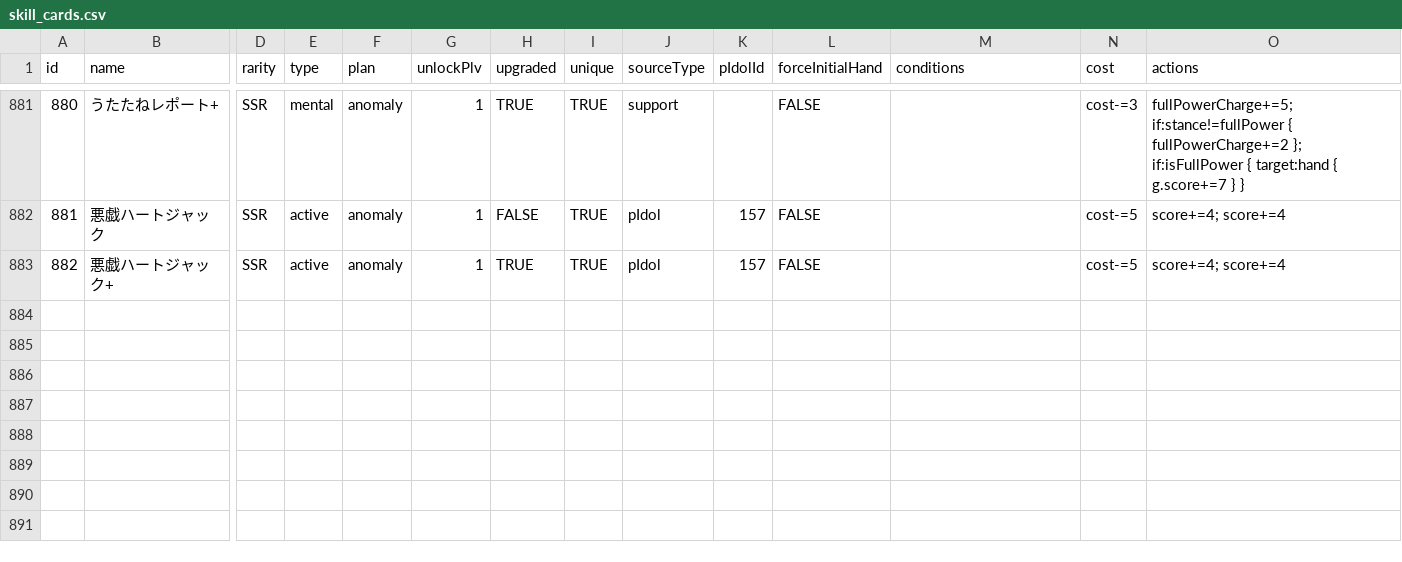
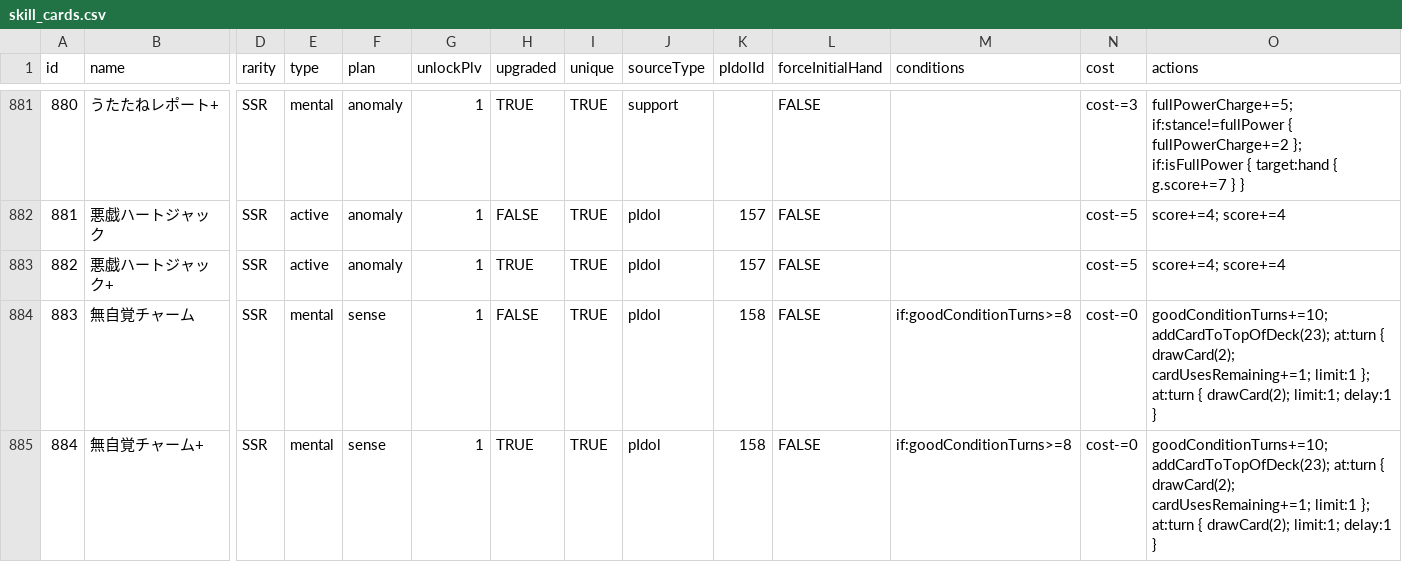
Before and after one commit to surisuririsu/gakumas-tools, a CSV file: packages/gakumas-data/csv/skill_cards.csv, drawn as a sheet; only a part is shown, gaps mark what is left out; rows hold the shown columns only; the diff names each change by its address in the sheet, - before the commit and + after, or states it on an @@ line.

```diff
--- a/packages/gakumas-data/csv/skill_cards.csv
+++ b/packages/gakumas-data/csv/skill_cards.csv
+row 884: 883 | 無自覚チャーム | SSR | mental | sense | 1 | FALSE | TRUE | pIdol | 158 | FALSE | if:goodConditionTurns>=8 | cost-=0 | goodConditionTurns+=10; addCardToTopOfDeck(23); at:turn { drawCard(2); cardUsesRemaining+=1; limit:1 }; at:turn { drawCard(2); limit:1; delay:1 }
+row 885: 884 | 無自覚チャーム+ | SSR | mental | sense | 1 | TRUE | TRUE | pIdol | 158 | FALSE | if:goodConditionTurns>=8 | cost-=0 | goodConditionTurns+=10; addCardToTopOfDeck(23); at:turn { drawCard(2); cardUsesRemaining+=1; limit:1 }; at:turn { drawCard(2); limit:1; delay:1 }
```
Also changed, not shown: packages/gakumas-data/csv/p_idols.csv, packages/gakumas-data/csv/p_items.csv, 4 other files.
